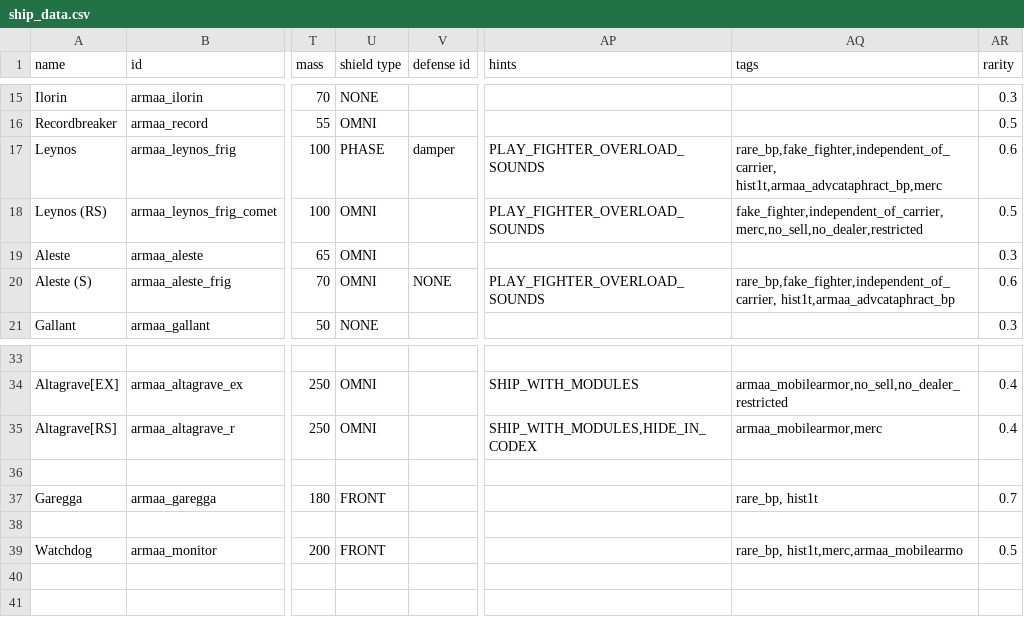
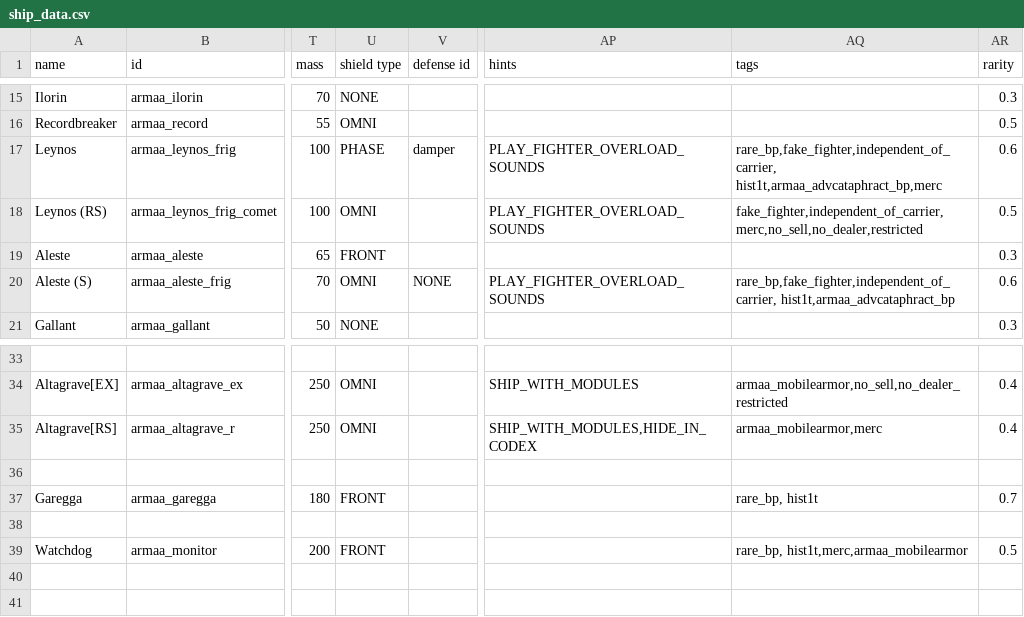
Before and after one commit to gomarz/SS-armaa, a CSV file: data/hulls/ship_data.csv, drawn as a sheet; only a part is shown, gaps mark what is left out; the diff names each change by its address in the sheet, - before the commit and + after, or states it on an @@ line.

```diff
--- a/data/hulls/ship_data.csv
+++ b/data/hulls/ship_data.csv
-U19 (shield type): OMNI
+U19 (shield type): FRONT
-AQ39 (tags): rare_bp, hist1t,merc,armaa_mobilearmo
+AQ39 (tags): rare_bp, hist1t,merc,armaa_mobilearmor
```
Also changed, not shown: data/weapons/weapon_data.csv, 3 other files.
